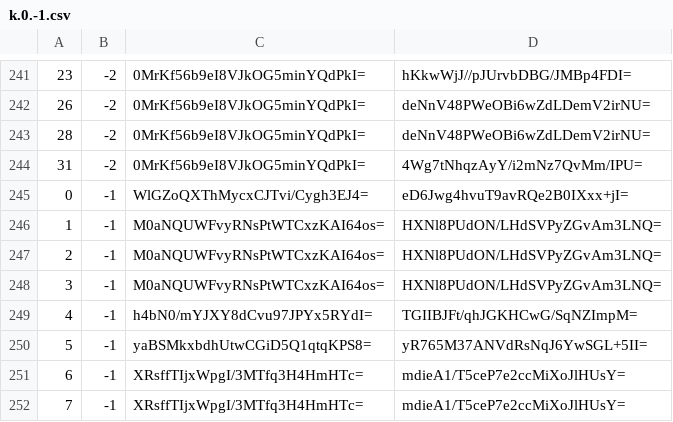
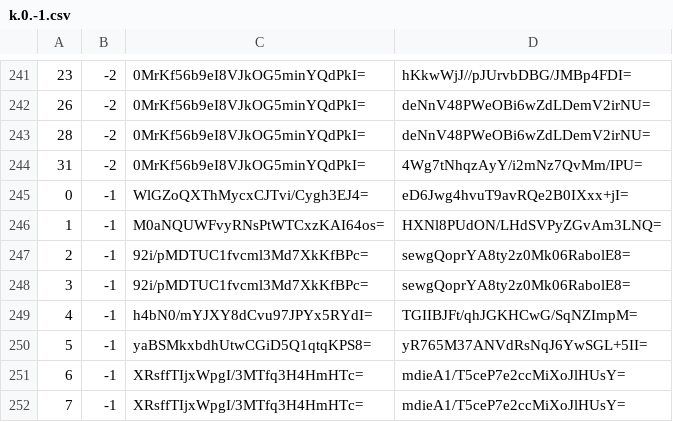
Before and after one commit to mochimochiomochi/mochicraftmap2, a CSV file: overworld/tiles/zoom.-1/metadata/k.0.-1.csv, drawn as a sheet; only a part is shown, gaps mark what is left out.

```diff
--- a/overworld/tiles/zoom.-1/metadata/k.0.-1.csv
+++ b/overworld/tiles/zoom.-1/metadata/k.0.-1.csv
@@ -246,4 +246,4 @@
 1,-1,M0aNQUWFvyRNsPtWTCxzKAI64os=,HXNl8PUdON/LHdSVPyZGvAm3LNQ=
-2,-1,M0aNQUWFvyRNsPtWTCxzKAI64os=,HXNl8PUdON/LHdSVPyZGvAm3LNQ=
-3,-1,M0aNQUWFvyRNsPtWTCxzKAI64os=,HXNl8PUdON/LHdSVPyZGvAm3LNQ=
+2,-1,92i/pMDTUC1fvcml3Md7XkKfBPc=,sewgQoprYA8ty2z0Mk06RabolE8=
+3,-1,92i/pMDTUC1fvcml3Md7XkKfBPc=,sewgQoprYA8ty2z0Mk06RabolE8=
 4,-1,h4bN0/mYJXY8dCvu97JPYx5RYdI=,TGIIBJFt/qhJGKHCwG/SqNZImpM=
```
Also changed, not shown: overworld/tiles/zoom.-1/metadata/k.0.0.csv, overworld/tiles/zoom.-2/metadata/k.0.-1.csv, 21 other files.
